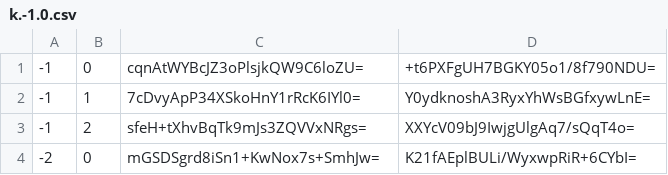
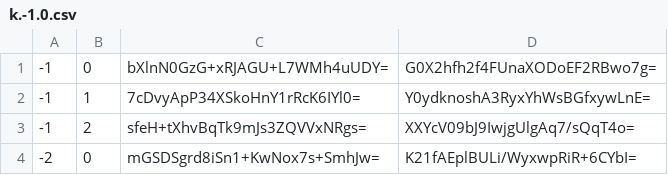
Before and after one commit to Sneezry/mcmapweb, a CSV file: tiles/zoom.-1/metadata/k.-1.0.csv, drawn as a sheet.

```diff
--- a/tiles/zoom.-1/metadata/k.-1.0.csv
+++ b/tiles/zoom.-1/metadata/k.-1.0.csv
@@ -1,2 +1,2 @@
--1,0,cqnAtWYBcJZ3oPlsjkQW9C6loZU=,+t6PXFgUH7BGKY05o1/8f790NDU=
+-1,0,bXlnN0GzG+xRJAGU+L7WMh4uUDY=,G0X2hfh2f4FUnaXODoEF2RBwo7g=
 -1,1,7cDvyApP34XSkoHnY1rRcK6IYl0=,Y0ydknoshA3RyxYhWsBGfxywLnE=
```
Also changed, not shown: tiles/zoom.0/metadata/k.-1.-1.csv, tiles/zoom.0/metadata/k.-1.0.csv, 25 other files.
